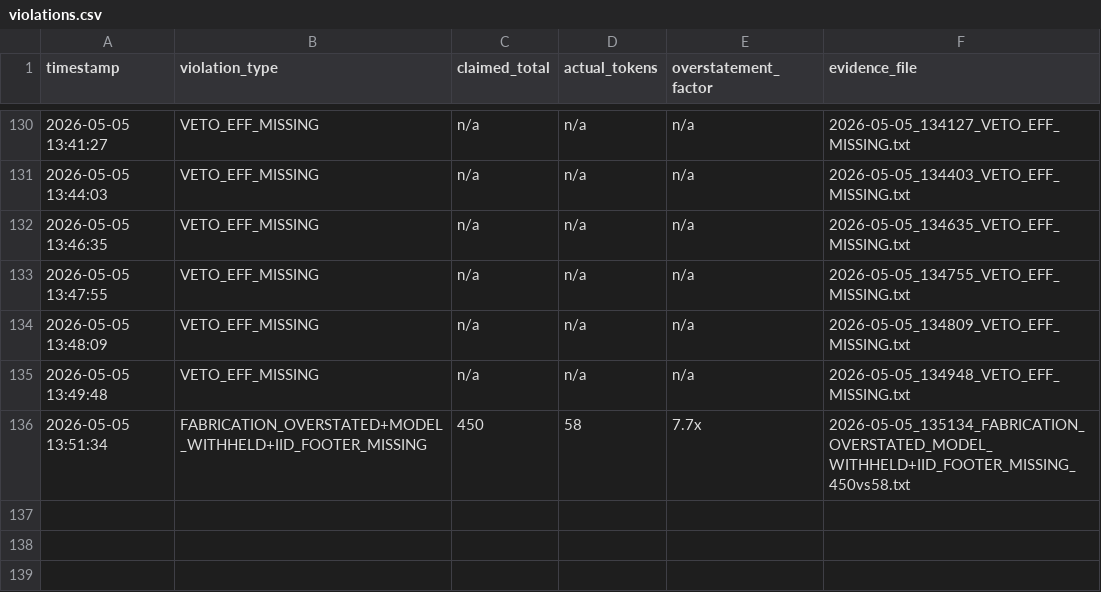
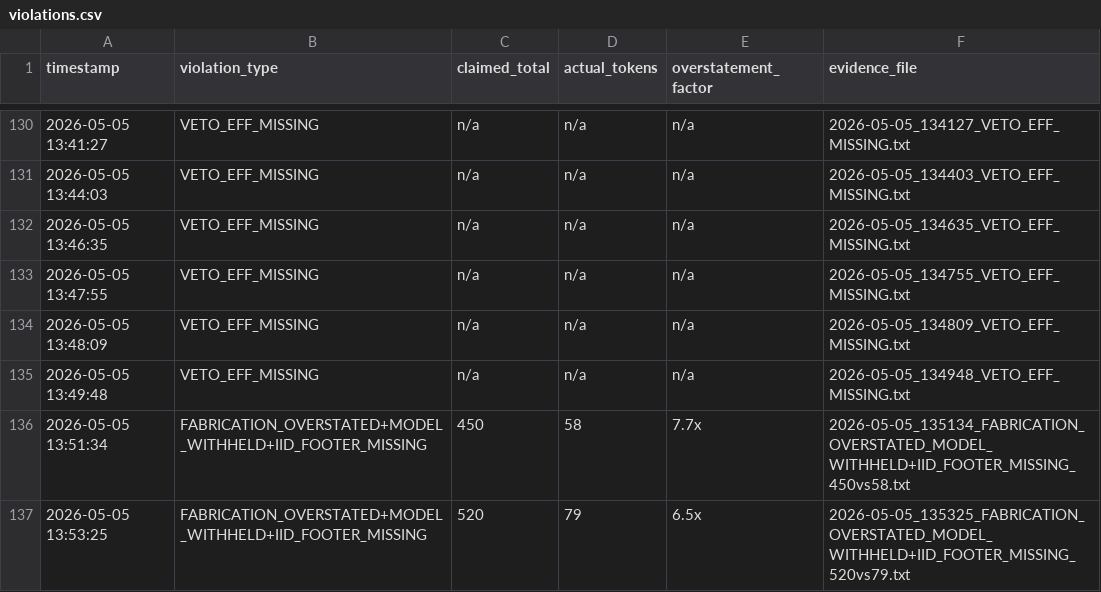
Before and after one commit to Thera-cloud/Clinical-Sovereignty-Lab, a CSV file: eff_evidence/violations.csv, drawn as a sheet; only a part is shown, gaps mark what is left out; the diff names each change by its address in the sheet, - before the commit and + after, or states it on an @@ line.

Commit message:
EFF evidence: FABRICATION_OVERSTATED+MODEL_WITHHELD+IID_FOOTER_MISSING 520vs79 2026-05-05_135325

```diff
--- a/eff_evidence/violations.csv
+++ b/eff_evidence/violations.csv
+row 137: 2026-05-05 13:53:25 | FABRICATION_OVERSTATED+MODEL_WITHHELD+IID_FOOTER_MISSING | 520 | 79 | 6.5x | 2026-05-05_135325_FABRICATION_OVERSTATED_MODEL_WITHHELD+IID_FOOTER_MISSING_520vs79.txt
```
Also changed, not shown: 2 other files.
